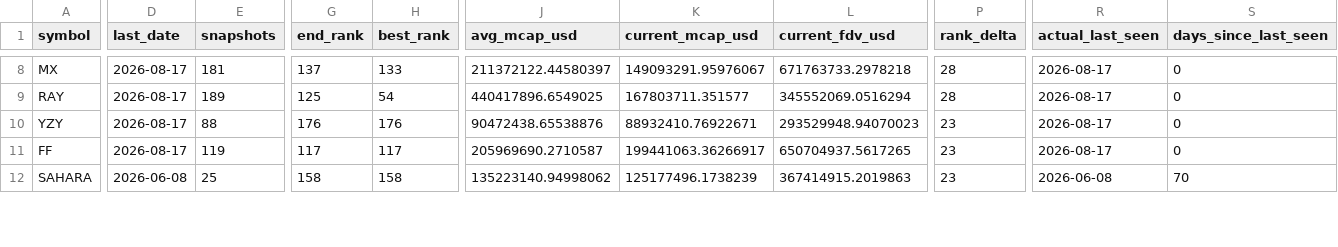
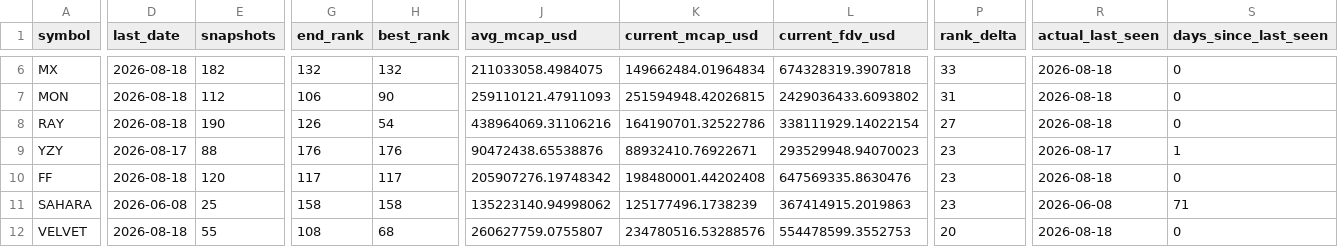
Before and after one commit to udipta-dev/rank-radar, a CSV file: data/out/table_high_conviction_climbers.csv, drawn as a sheet; only a part is shown, gaps mark what is left out; addresses are those after the commit; rows hold the shown columns only; the diff covers the shown part only; the diff names each change by its address in the sheet, - before the commit and + after, or states it on an @@ line.

```diff
--- a/data/out/table_high_conviction_climbers.csv
+++ b/data/out/table_high_conviction_climbers.csv
-D6 (last_date): 2026-08-17
+D6 (last_date): 2026-08-18
-E6 (snapshots): 181
+E6 (snapshots): 182
-G6 (end_rank): 137
+G6 (end_rank): 132
-H6 (best_rank): 133
+H6 (best_rank): 132
-J6 (avg_mcap_usd): 211372122.44580397
+J6 (avg_mcap_usd): 211033058.4984075
-K6 (current_mcap_usd): 149093291.95976067
+K6 (current_mcap_usd): 149662484.01964834
-L6 (current_fdv_usd): 671763733.2978218
+L6 (current_fdv_usd): 674328319.3907818
-P6 (rank_delta): 28
+P6 (rank_delta): 33
-R6 (actual_last_seen): 2026-08-17
+R6 (actual_last_seen): 2026-08-18
+row 7: MON | 2026-08-18 | 112 | 106 | 90 | 259110121.47911093 | 251594948.42026815 | 2429036433.6093802 | 31 | 2026-08-18 | 0
-D8 (last_date): 2026-08-17
+D8 (last_date): 2026-08-18
-E8 (snapshots): 189
+E8 (snapshots): 190
-G8 (end_rank): 125
+G8 (end_rank): 126
-J8 (avg_mcap_usd): 440417896.6549025
+J8 (avg_mcap_usd): 438964069.31106216
-K8 (current_mcap_usd): 167803711.351577
+K8 (current_mcap_usd): 164190701.32522786
-L8 (current_fdv_usd): 345552069.0516294
+L8 (current_fdv_usd): 338111929.14022154
-P8 (rank_delta): 28
+P8 (rank_delta): 27
-R8 (actual_last_seen): 2026-08-17
+R8 (actual_last_seen): 2026-08-18
-S9 (days_since_last_seen): 0
+S9 (days_since_last_seen): 1
-D10 (last_date): 2026-08-17
+D10 (last_date): 2026-08-18
-E10 (snapshots): 119
+E10 (snapshots): 120
-J10 (avg_mcap_usd): 205969690.2710587
+J10 (avg_mcap_usd): 205907276.19748342
-K10 (current_mcap_usd): 199441063.36266917
+K10 (current_mcap_usd): 198480001.44202408
-L10 (current_fdv_usd): 650704937.5617265
+L10 (current_fdv_usd): 647569335.8630476
-R10 (actual_last_seen): 2026-08-17
+R10 (actual_last_seen): 2026-08-18
-S11 (days_since_last_seen): 70
+S11 (days_since_last_seen): 71
+row 12: VELVET | 2026-08-18 | 55 | 108 | 68 | 260627759.0755807 | 234780516.53288576 | 554478599.3552753 | 20 | 2026-08-18 | 0
```
Also changed, not shown: 2 removed rows and 53 edited cells elsewhere in this file, data/out/table_low_float_decliners.csv, data/out/table_overhang_risk.csv, 15 other files.
